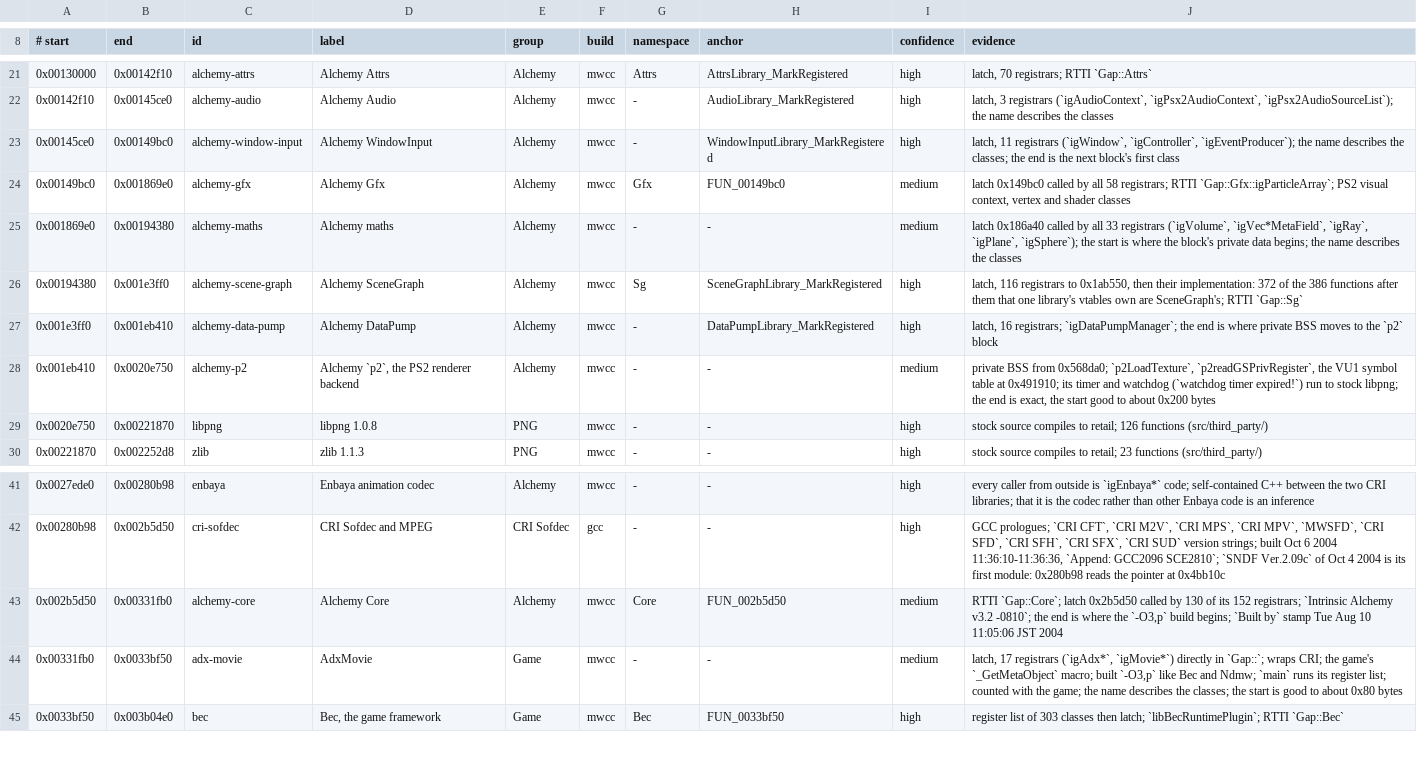
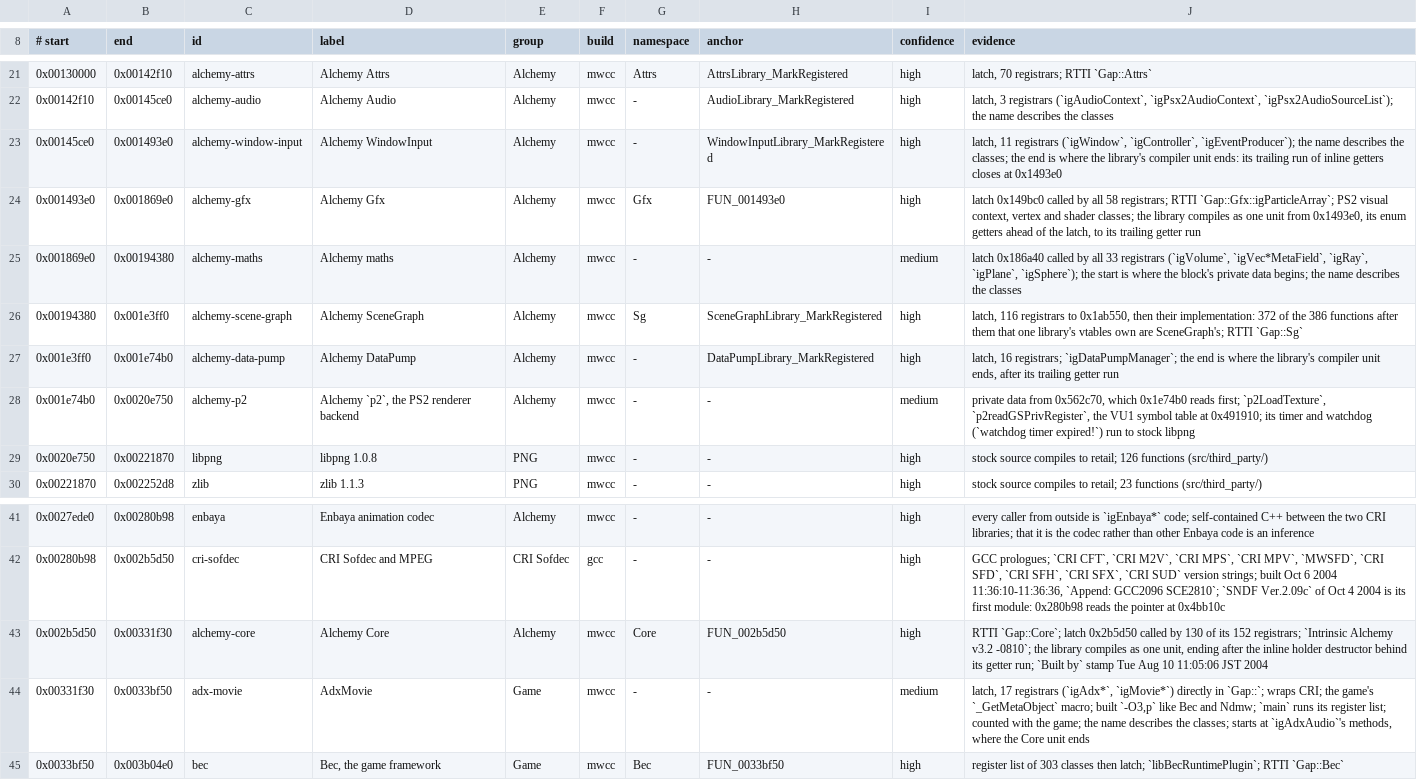
Before and after one commit to crashbashash/DW4_Decomp, a TSV file: config/SLUS-20836/regions.tsv, drawn as a sheet; only a part is shown, gaps mark what is left out.

```diff
--- a/config/SLUS-20836/regions.tsv
+++ b/config/SLUS-20836/regions.tsv
@@ -22,8 +22,8 @@
 0x00142f10	0x00145ce0	alchemy-audio	Alchemy Audio	Alchemy	mwcc	-	AudioLibrary_MarkRegistered	high	latch, 3 registrars (`igAudioContext`, `igPsx2AudioContext`, `igPsx2AudioSourceList`); the name describes the classes
-0x00145ce0	0x00149bc0	alchemy-window-input	Alchemy WindowInput	Alchemy	mwcc	-	WindowInputLibrary_MarkRegistered	high	latch, 11 registrars (`igWindow`, `igController`, `igEventProducer`); the name describes the classes; the end is the next block's first class
-0x00149bc0	0x001869e0	alchemy-gfx	Alchemy Gfx	Alchemy	mwcc	Gfx	FUN_00149bc0	medium	latch 0x149bc0 called by all 58 registrars; RTTI `Gap::Gfx::igParticleArray`; PS2 visual context, vertex and shader classes
+0x00145ce0	0x001493e0	alchemy-window-input	Alchemy WindowInput	Alchemy	mwcc	-	WindowInputLibrary_MarkRegistered	high	latch, 11 registrars (`igWindow`, `igController`, `igEventProducer`); the name describes the classes; the end is where the library's compiler unit ends: its trailing run of inline getters closes at 0x1493e0
+0x001493e0	0x001869e0	alchemy-gfx	Alchemy Gfx	Alchemy	mwcc	Gfx	FUN_001493e0	high	latch 0x149bc0 called by all 58 registrars; RTTI `Gap::Gfx::igParticleArray`; PS2 visual context, vertex and shader classes; the library compiles as one unit from 0x1493e0, its enum getters ahead of the latch, to its trailing getter run
 0x001869e0	0x00194380	alchemy-maths	Alchemy maths	Alchemy	mwcc	-	-	medium	latch 0x186a40 called by all 33 registrars (`igVolume`, `igVec*MetaField`, `igRay`, `igPlane`, `igSphere`); the start is where the block's private data begins; the name describes the classes
 0x00194380	0x001e3ff0	alchemy-scene-graph	Alchemy SceneGraph	Alchemy	mwcc	Sg	SceneGraphLibrary_MarkRegistered	high	latch, 116 registrars to 0x1ab550, then their implementation: 372 of the 386 functions after them that one library's vtables own are SceneGraph's; RTTI `Gap::Sg`
-0x001e3ff0	0x001eb410	alchemy-data-pump	Alchemy DataPump	Alchemy	mwcc	-	DataPumpLibrary_MarkRegistered	high	latch, 16 registrars; `igDataPumpManager`; the end is where private BSS moves to the `p2` block
-0x001eb410	0x0020e750	alchemy-p2	Alchemy `p2`, the PS2 renderer backend	Alchemy	mwcc	-	-	medium	private BSS from 0x568da0; `p2LoadTexture`, `p2readGSPrivRegister`, the VU1 symbol table at 0x491910; its timer and watchdog (`watchdog timer expired!`) run to stock libpng; the end is exact, the start good to about 0x200 bytes
+0x001e3ff0	0x001e74b0	alchemy-data-pump	Alchemy DataPump	Alchemy	mwcc	-	DataPumpLibrary_MarkRegistered	high	latch, 16 registrars; `igDataPumpManager`; the end is where the library's compiler unit ends, after its trailing getter run
+0x001e74b0	0x0020e750	alchemy-p2	Alchemy `p2`, the PS2 renderer backend	Alchemy	mwcc	-	-	medium	private data from 0x562c70, which 0x1e74b0 reads first; `p2LoadTexture`, `p2readGSPrivRegister`, the VU1 symbol table at 0x491910; its timer and watchdog (`watchdog timer expired!`) run to stock libpng
 0x0020e750	0x00221870	libpng	libpng 1.0.8	PNG	mwcc	-	-	high	stock source compiles to retail; 126 functions (src/third_party/)
@@ -42,4 +42,4 @@
 0x00280b98	0x002b5d50	cri-sofdec	CRI Sofdec and MPEG	CRI Sofdec	gcc	-	-	high	GCC prologues; `CRI CFT`, `CRI M2V`, `CRI MPS`, `CRI MPV`, `MWSFD`, `CRI SFD`, `CRI SFH`, `CRI SFX`, `CRI SUD` version strings; built Oct 6 2004 11:36:10-11:36:36, `Append: GCC2096 SCE2810`; `SNDF Ver.2.09c` of Oct 4 2004 is its first module: 0x280b98 reads the pointer at 0x4bb10c
-0x002b5d50	0x00331fb0	alchemy-core	Alchemy Core	Alchemy	mwcc	Core	FUN_002b5d50	medium	RTTI `Gap::Core`; latch 0x2b5d50 called by 130 of its 152 registrars; `Intrinsic Alchemy  v3.2 -0810`; the end is where the `-O3,p` build begins; `Built by` stamp Tue Aug 10 11:05:06 JST 2004
-0x00331fb0	0x0033bf50	adx-movie	AdxMovie	Game	mwcc	-	-	medium	latch, 17 registrars (`igAdx*`, `igMovie*`) directly in `Gap::`; wraps CRI; the game's `_GetMetaObject` macro; built `-O3,p` like Bec and Ndmw; `main` runs its register list; counted with the game; the name describes the classes; the start is good to about 0x80 bytes
+0x002b5d50	0x00331f30	alchemy-core	Alchemy Core	Alchemy	mwcc	Core	FUN_002b5d50	high	RTTI `Gap::Core`; latch 0x2b5d50 called by 130 of its 152 registrars; `Intrinsic Alchemy  v3.2 -0810`; the library compiles as one unit, ending after the inline holder destructor behind its getter run; `Built by` stamp Tue Aug 10 11:05:06 JST 2004
+0x00331f30	0x0033bf50	adx-movie	AdxMovie	Game	mwcc	-	-	medium	latch, 17 registrars (`igAdx*`, `igMovie*`) directly in `Gap::`; wraps CRI; the game's `_GetMetaObject` macro; built `-O3,p` like Bec and Ndmw; `main` runs its register list; counted with the game; the name describes the classes; starts at `igAdxAudio`'s methods, where the Core unit ends
 0x0033bf50	0x003b04e0	bec	Bec, the game framework	Game	mwcc	Bec	FUN_0033bf50	high	register list of 303 classes then latch; `libBecRuntimePlugin`; RTTI `Gap::Bec`
```
Also changed, not shown: 3 other files.
